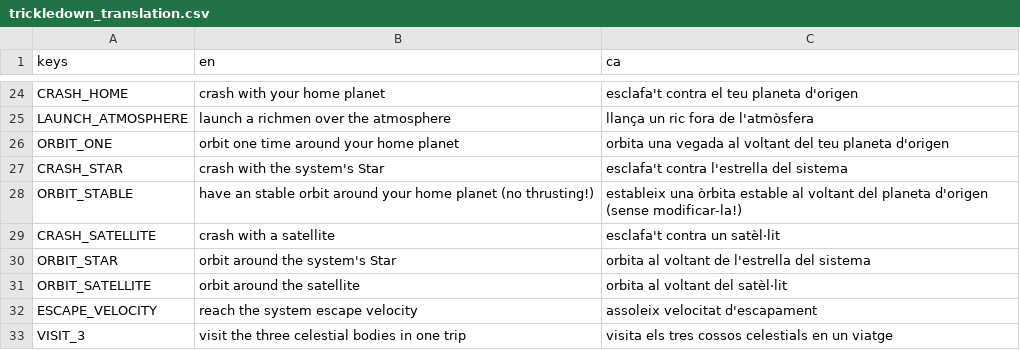
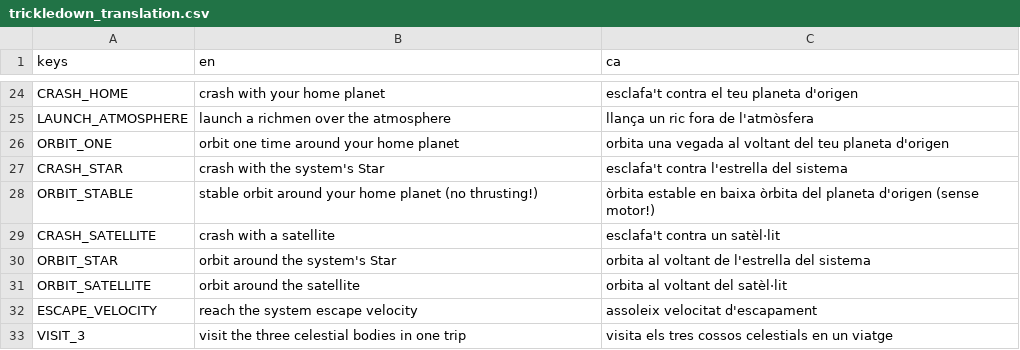
Before and after one commit to quimnuss/trickledown, a CSV file: data/trickledown_translation.csv, drawn as a sheet; only a part is shown, gaps mark what is left out.

```diff
--- a/data/trickledown_translation.csv
+++ b/data/trickledown_translation.csv
@@ -27,3 +27,3 @@ ORBIT_ONE,orbit one time around your home planet,orbita una vegada al voltant de
 CRASH_STAR,crash with the system's Star,esclafa't contra l'estrella del sistema
-ORBIT_STABLE,have an stable orbit around your home planet (no thrusting!),estableix una òrbita estable al voltant del planeta d'origen (sense modificar-la!)
+ORBIT_STABLE,stable orbit around your home planet (no thrusting!),òrbita estable en baixa òrbita del planeta d'origen (sense motor!)
 CRASH_SATELLITE,crash with a satellite,esclafa't contra un satèl·lit
```
Also changed, not shown: 14 other files.
